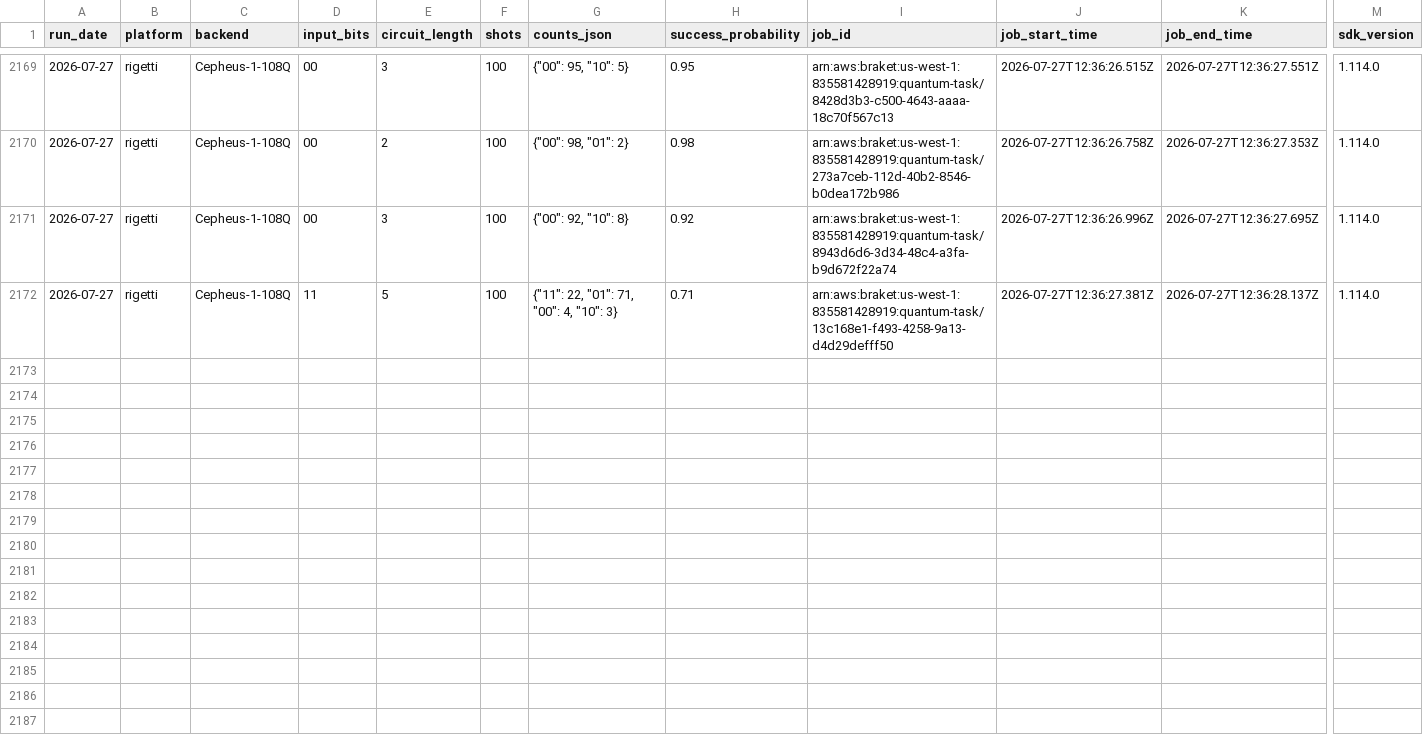
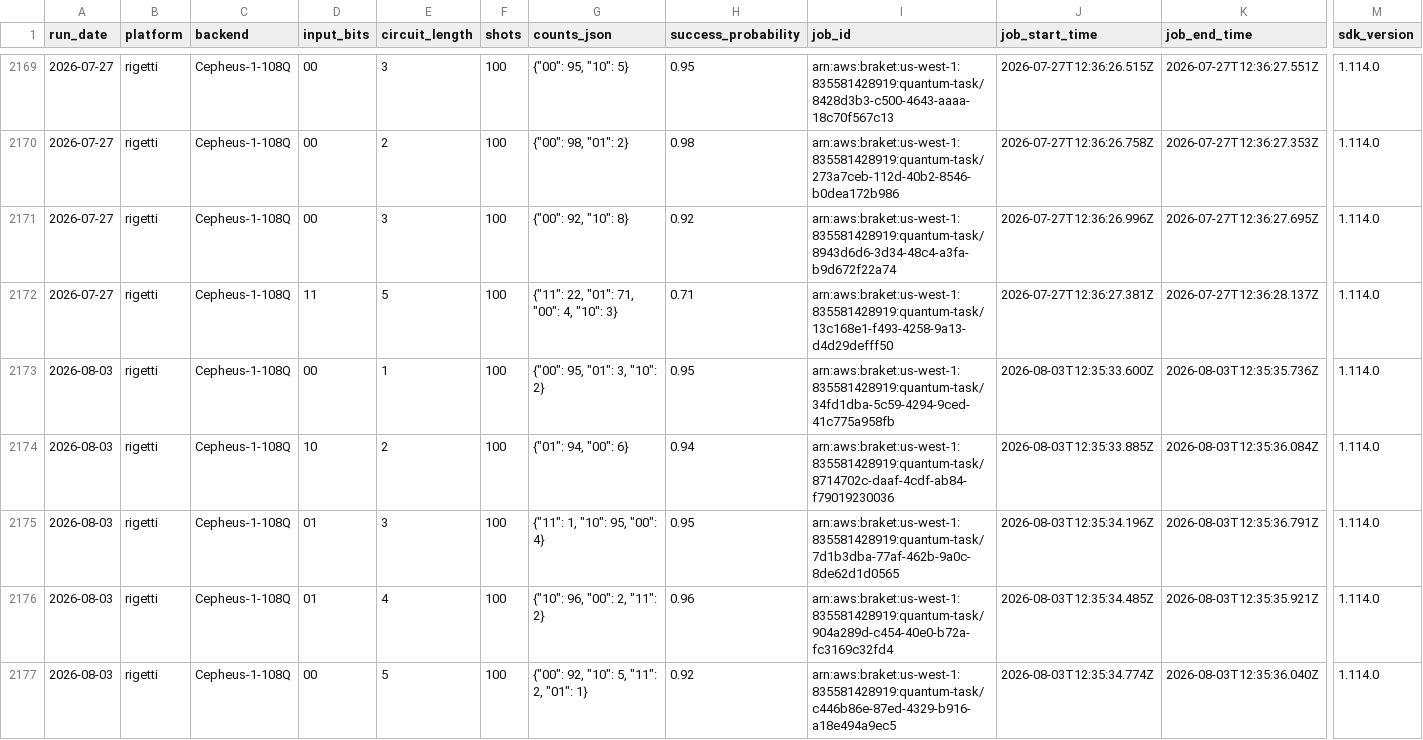
Before and after one commit to InsightSoftmax/quantum-stability, a CSV file: data/rigetti/results.csv, drawn as a sheet; only a part is shown, gaps mark what is left out; rows hold the shown columns only; the diff covers the shown part only; the diff names each change by its address in the sheet, - before the commit and + after, or states it on an @@ line.

```diff
--- a/data/rigetti/results.csv
+++ b/data/rigetti/results.csv
+row 2173: 2026-08-03 | rigetti | Cepheus-1-108Q | 00 | 1 | 100 | {"00": 95, "01": 3, "10": 2} | 0.95 | arn:aws:braket:us-west-1:835581428919:quantum-task/34fd1dba-5c59-4294-9ced-41c775a958fb | 2026-08-03T12:35:33.600Z | 2026-08-03T12:35:35.736Z | 1.114.0
+row 2174: 2026-08-03 | rigetti | Cepheus-1-108Q | 10 | 2 | 100 | {"01": 94, "00": 6} | 0.94 | arn:aws:braket:us-west-1:835581428919:quantum-task/8714702c-daaf-4cdf-ab84-f79019230036 | 2026-08-03T12:35:33.885Z | 2026-08-03T12:35:36.084Z | 1.114.0
+row 2175: 2026-08-03 | rigetti | Cepheus-1-108Q | 01 | 3 | 100 | {"11": 1, "10": 95, "00": 4} | 0.95 | arn:aws:braket:us-west-1:835581428919:quantum-task/7d1b3dba-77af-462b-9a0c-8de62d1d0565 | 2026-08-03T12:35:34.196Z | 2026-08-03T12:35:36.791Z | 1.114.0
+row 2176: 2026-08-03 | rigetti | Cepheus-1-108Q | 01 | 4 | 100 | {"10": 96, "00": 2, "11": 2} | 0.96 | arn:aws:braket:us-west-1:835581428919:quantum-task/904a289d-c454-40e0-b72a-fc3169c32fd4 | 2026-08-03T12:35:34.485Z | 2026-08-03T12:35:35.921Z | 1.114.0
+row 2177: 2026-08-03 | rigetti | Cepheus-1-108Q | 00 | 5 | 100 | {"00": 92, "10": 5, "11": 2, "01": 1} | 0.92 | arn:aws:braket:us-west-1:835581428919:quantum-task/c446b86e-87ed-4329-b916-a18e494a9ec5 | 2026-08-03T12:35:34.774Z | 2026-08-03T12:35:36.040Z | 1.114.0
```
Also changed, not shown: 5 added rows elsewhere in this file, 1 other file.
